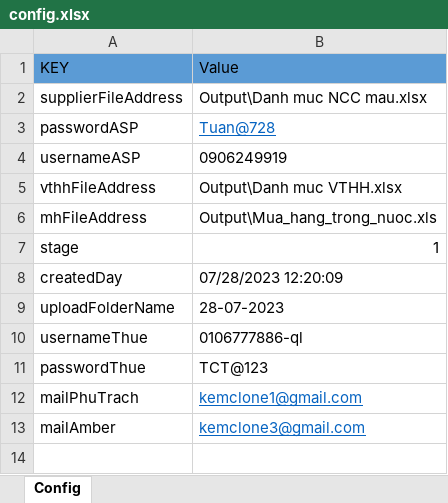
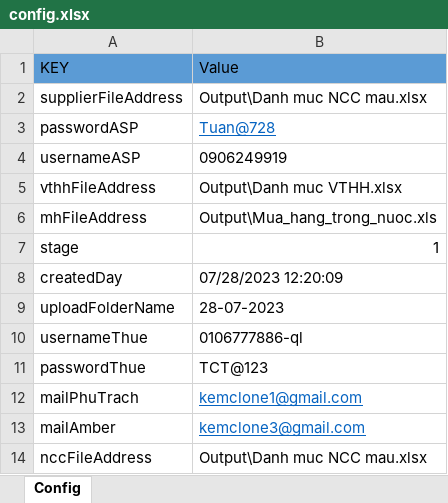
Before and after one commit to phuocanh2k1/RPA_AmberMuaHang, an Excel workbook: config/config.xlsx, sheet Config, drawn as a sheet; values as stored, in another font and other column widths than the file's, no borders; the diff names each change by its address in the sheet, - before the commit and + after, or states it on an @@ line.

Commit message:
thêm đường dẫn output NCC vào file config

```diff
--- a/config/config.xlsx (sheet Config)
+++ b/config/config.xlsx (sheet Config)
+row 14: nccFileAddress | Output\Danh muc NCC mau.xlsx
```
